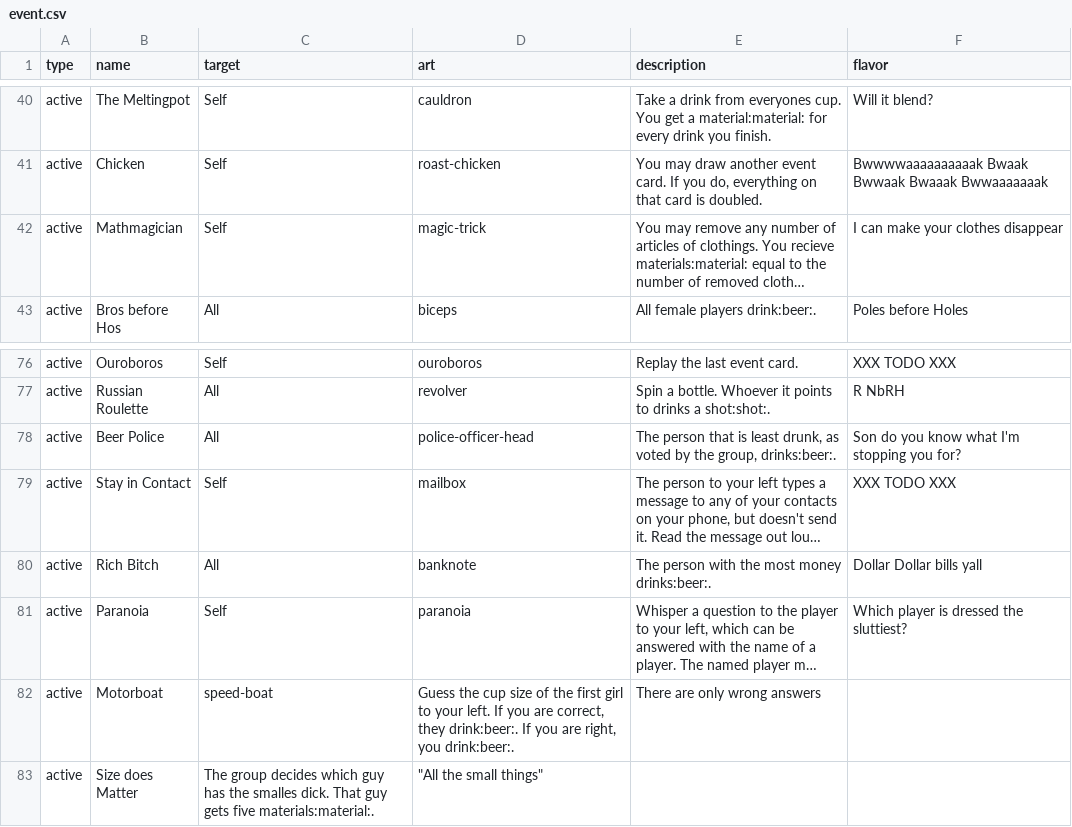
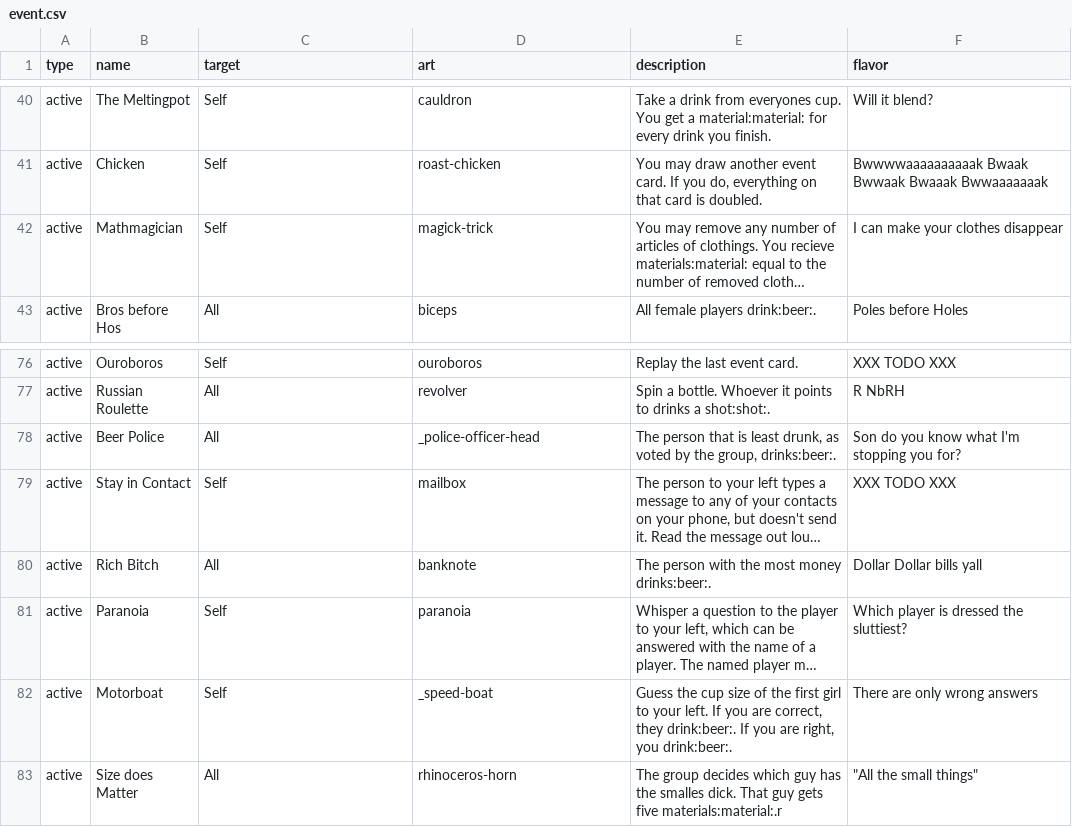
Before and after one commit to Qgel/FratAttack, a CSV file: cards/data/event.csv, drawn as a sheet; only a part is shown, gaps mark what is left out; long unchanged cells end in …; the diff names each change by its address in the sheet, - before the commit and + after, or states it on an @@ line.

```diff
--- a/cards/data/event.csv
+++ b/cards/data/event.csv
-D42 (art): magic-trick
+D42 (art): magick-trick
-D78 (art): police-officer-head
+D78 (art): _police-officer-head
-C82 (target): speed-boat
+C82 (target): Self
-D82 (art): Guess the cup size of the first girl to your left. If you are correct, they drink:beer:. If you are right, you drink:beer:.
+D82 (art): _speed-boat
-E82 (description): There are only wrong answers
+E82 (description): Guess the cup size of the first girl to your left. If you are correct, they drink:beer:. If you are right, you drink:beer:.
-F82 (flavor): (empty)
+F82 (flavor): There are only wrong answers
-C83 (target): The group decides which guy has the smalles dick. That guy gets five materials:material:.
+C83 (target): All
-D83 (art): "All the small things"
+D83 (art): rhinoceros-horn
-E83 (description): (empty)
+E83 (description): The group decides which guy has the smalles dick. That guy gets five materials:material:.r
-F83 (flavor): (empty)
+F83 (flavor): "All the small things"
```
Also changed, not shown: cards/data/action.csv, 5 other files.
